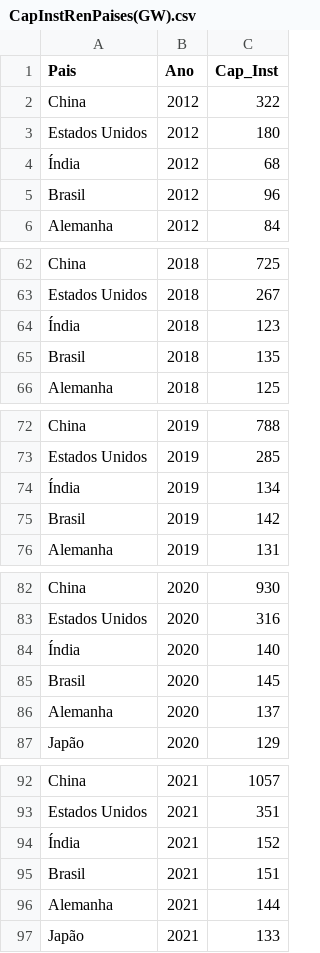
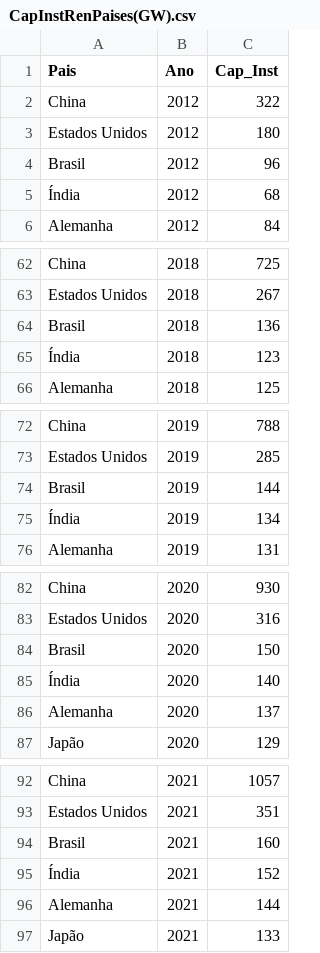
Before and after one commit to ResidenciaTICBrisa/04_PipelineTCU, a CSV file: 04_PipelineTCU/constants/CapInstRenPaises(GW).csv, drawn as a sheet; only a part is shown, gaps mark what is left out; the diff covers the shown part only.

```diff
--- a/04_PipelineTCU/constants/CapInstRenPaises(GW).csv
+++ b/04_PipelineTCU/constants/CapInstRenPaises(GW).csv
@@ -3,4 +3,4 @@ China,2012,322
 Estados Unidos,2012,180
+Brasil,2012,96
 Índia,2012,68
-Brasil,2012,96
 Alemanha,2012,84
@@ -63,4 +63,4 @@ China,2018,725
 Estados Unidos,2018,267
+Brasil,2018,136
 Índia,2018,123
-Brasil,2018,135
 Alemanha,2018,125
@@ -73,4 +73,4 @@ China,2019,788
 Estados Unidos,2019,285
+Brasil,2019,144
 Índia,2019,134
-Brasil,2019,142
 Alemanha,2019,131
@@ -83,4 +83,4 @@ China,2020,930
 Estados Unidos,2020,316
+Brasil,2020,150
 Índia,2020,140
-Brasil,2020,145
 Alemanha,2020,137
@@ -93,4 +93,4 @@ China,2021,1057
 Estados Unidos,2021,351
+Brasil,2021,160
 Índia,2021,152
-Brasil,2021,151
 Alemanha,2021,144
```
Also changed, not shown: 5 moved rows elsewhere in this file, 04_PipelineTCU/constants/CapInstFonte(MW).csv, 04_PipelineTCU/constants/CapInstSolPaises(GW).csv, 10 other files.
